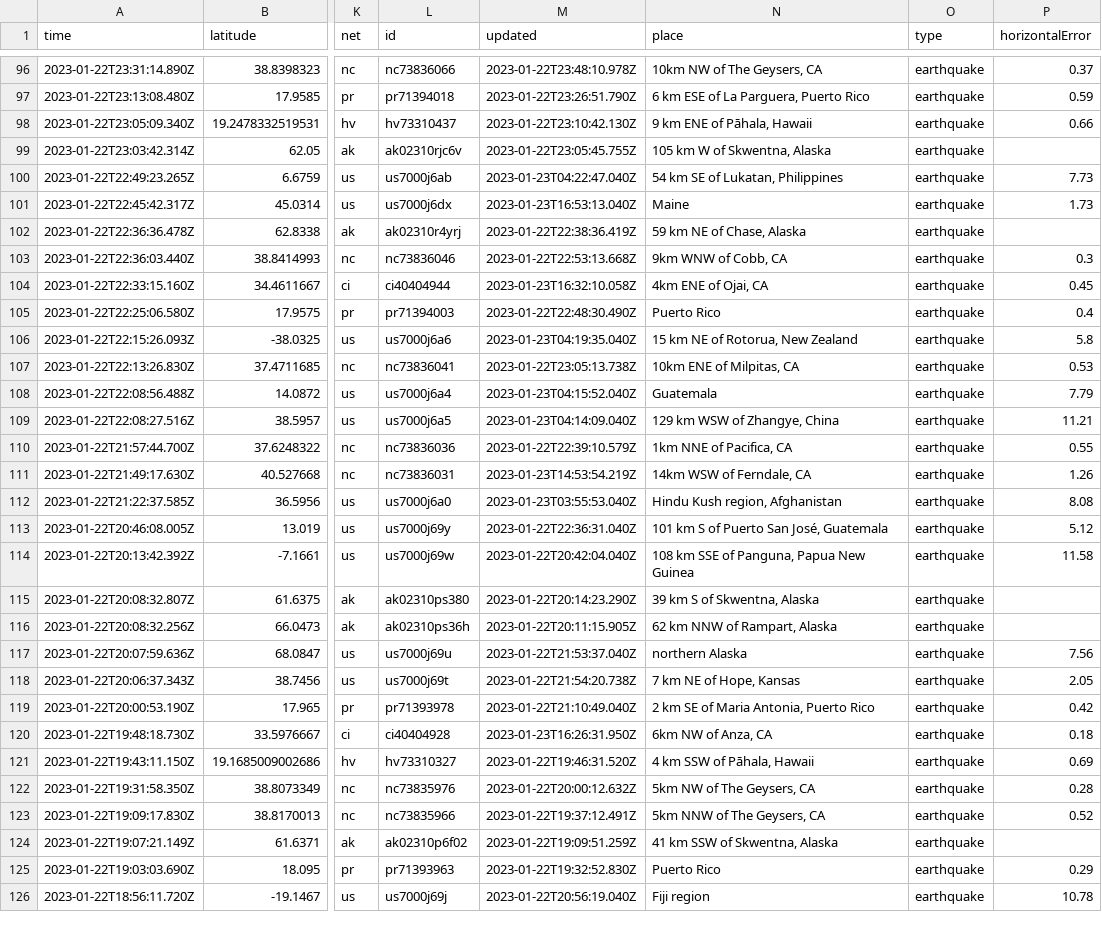
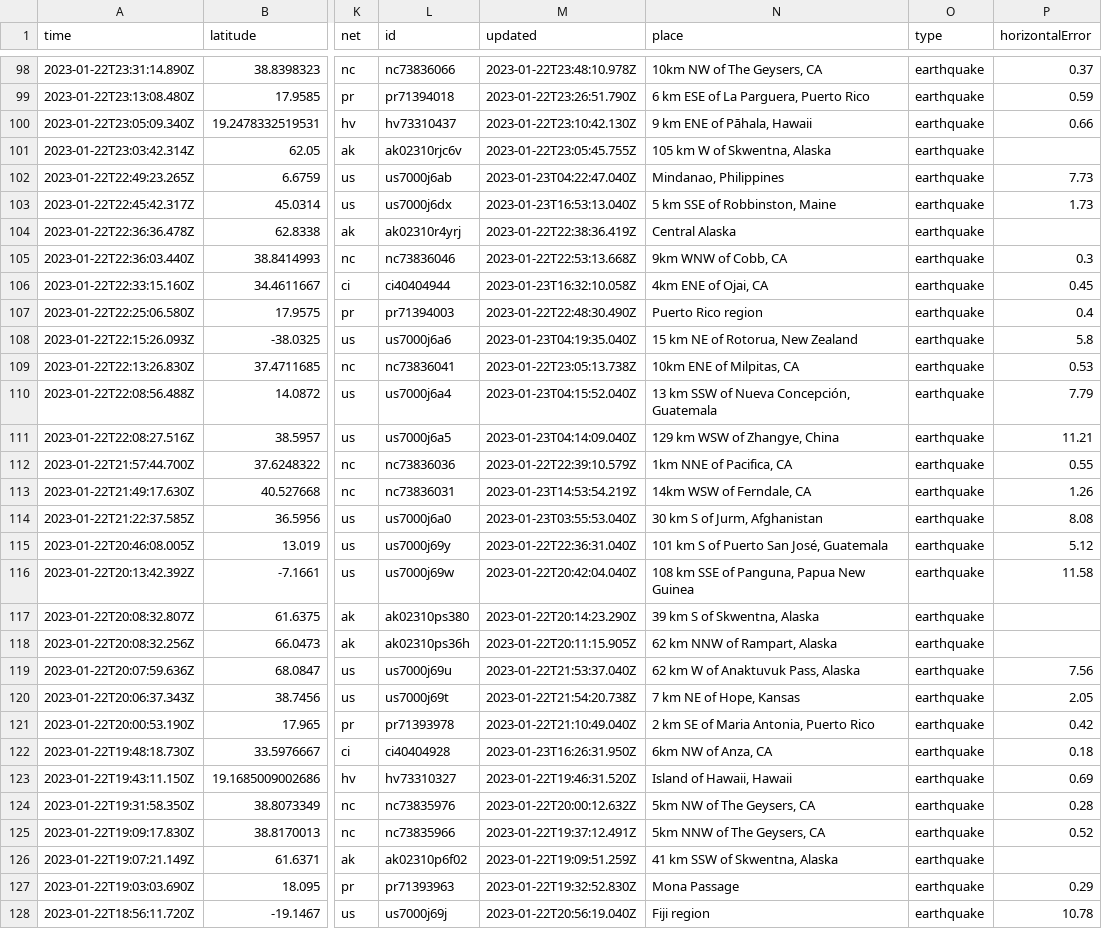
Before and after one commit to katielicari/nicar22-github-action, a CSV file: usgs_current.csv, drawn as a sheet; only a part is shown, gaps mark what is left out; addresses are those after the commit; the diff covers the shown part only; the diff names each change by its address in the sheet, - before the commit and + after, or states it on an @@ line.

```diff
--- a/usgs_current.csv
+++ b/usgs_current.csv
-N102 (place): 54 km SE of Lukatan, Philippines
+N102 (place): Mindanao, Philippines
-N103 (place): Maine
+N103 (place): 5 km SSE of Robbinston, Maine
-N104 (place): 59 km NE of Chase, Alaska
+N104 (place): Central Alaska
-N107 (place): Puerto Rico
+N107 (place): Puerto Rico region
-N110 (place): Guatemala
+N110 (place): 13 km SSW of Nueva Concepción, Guatemala
-N114 (place): Hindu Kush region, Afghanistan
+N114 (place): 30 km S of Jurm, Afghanistan
-N119 (place): northern Alaska
+N119 (place): 62 km W of Anaktuvuk Pass, Alaska
-N123 (place): 4 km SSW of Pāhala, Hawaii
+N123 (place): Island of Hawaii, Hawaii
-N127 (place): Puerto Rico
+N127 (place): Mona Passage
```
Also changed, not shown: 3 added rows, 4 removed rows and 30 edited cells elsewhere in this file.
